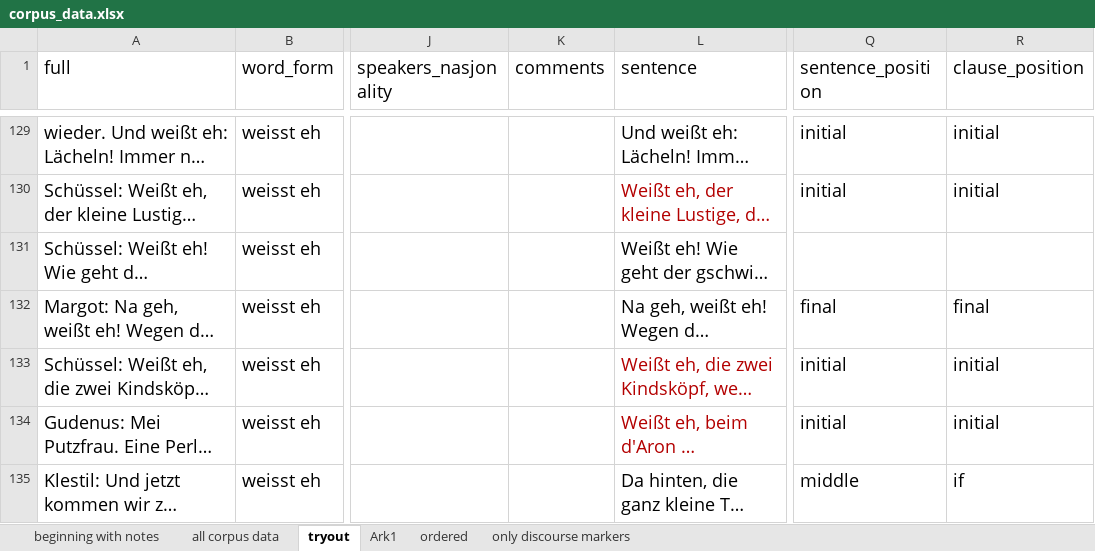
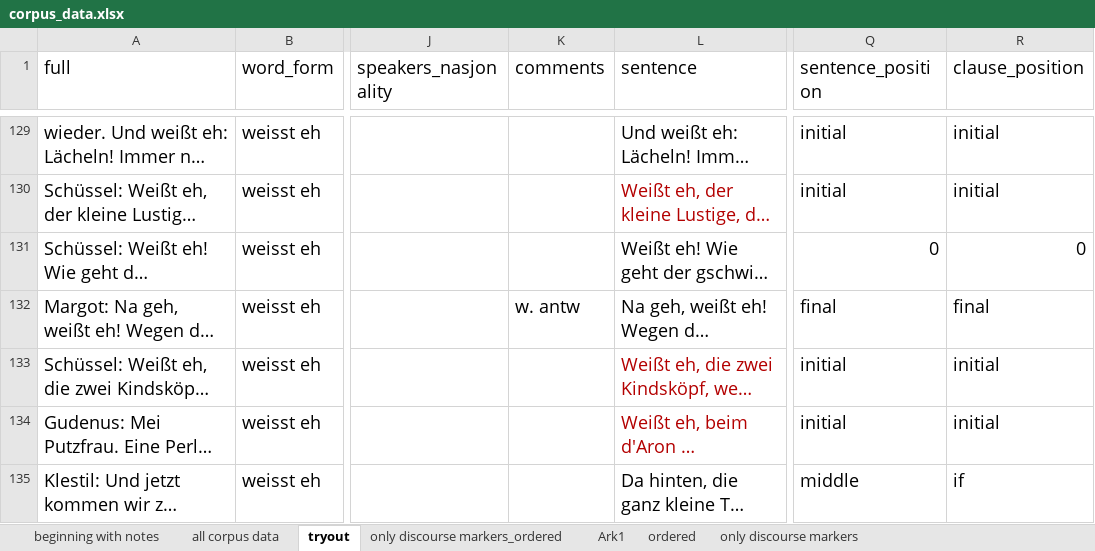
Before and after one commit to diesophie/my-repo, an Excel workbook: BA thesis - savety copy/corpus_data.xlsx, sheet tryout, drawn as a sheet; only a part is shown, gaps mark what is left out; long unchanged cells end in …; values as stored, in another font and other column widths than the file's, no borders; the diff covers the shown part only; the diff names each change by its address in the sheet, - before the commit and + after, or states it on an @@ line.

```diff
--- a/BA thesis - savety copy/corpus_data.xlsx (sheet tryout)
+++ b/BA thesis - savety copy/corpus_data.xlsx (sheet tryout)
+sheet tab: only discourse markers_ordered
-Q131 (sentence_position): (empty)
+Q131 (sentence_position): 0
-R131 (clause_position): (empty)
+R131 (clause_position): 0
-K132 (comments): (empty)
+K132 (comments): w. antw
```
Also changed, not shown: 49 edited cells elsewhere in this sheet, sheet all corpus data, BA thesis - savety copy/tryout.xlsx, 1 other file.
